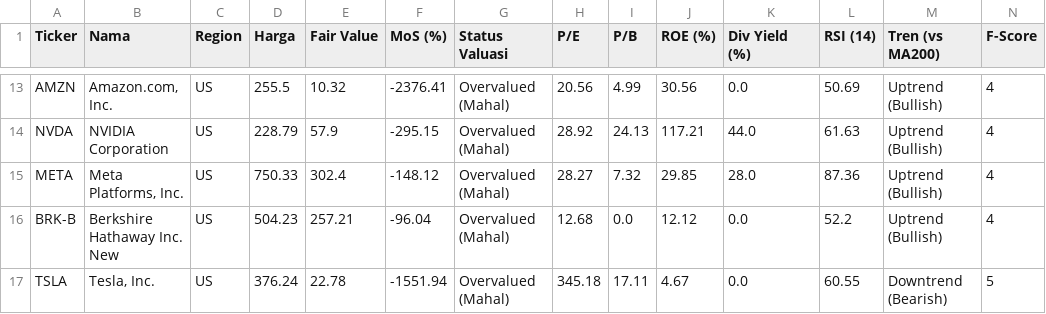
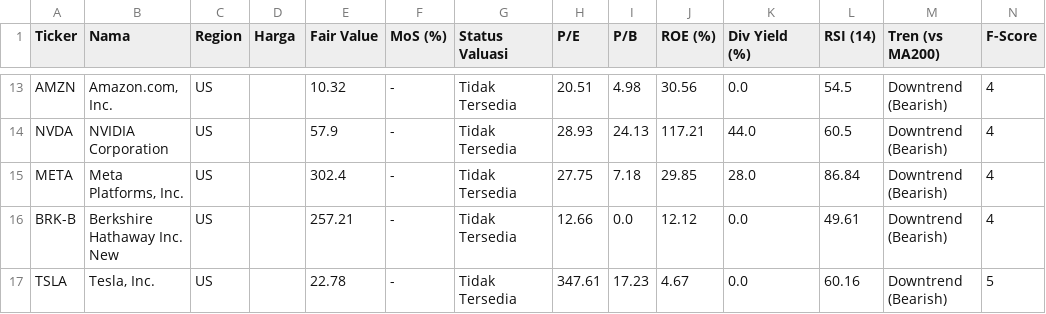
Before and after one commit to astonton/stockquant, a CSV file: screener_data.csv, drawn as a sheet; only a part is shown, gaps mark what is left out; the diff covers the shown part only; the diff names each change by its address in the sheet, - before the commit and + after, or states it on an @@ line.

```diff
--- a/screener_data.csv
+++ b/screener_data.csv
-D13 (Harga): 255.5
+D13 (Harga): (empty)
-F13 (MoS (%)): -2376.41
+F13 (MoS (%)): -
-G13:G17 (Status Valuasi): Overvalued (Mahal)
+G13:G17 (Status Valuasi): Tidak Tersedia
-H13 (P/E): 20.56
+H13 (P/E): 20.51
-I13 (P/B): 4.99
+I13 (P/B): 4.98
-L13 (RSI (14)): 50.69
+L13 (RSI (14)): 54.5
-M13:M16 (Tren (vs MA200)): Uptrend (Bullish)
+M13:M16 (Tren (vs MA200)): Downtrend (Bearish)
-D14 (Harga): 228.79
+D14 (Harga): (empty)
-F14 (MoS (%)): -295.15
+F14 (MoS (%)): -
-H14 (P/E): 28.92
+H14 (P/E): 28.93
-L14 (RSI (14)): 61.63
+L14 (RSI (14)): 60.5
-D15 (Harga): 750.33
+D15 (Harga): (empty)
-F15 (MoS (%)): -148.12
+F15 (MoS (%)): -
-H15 (P/E): 28.27
+H15 (P/E): 27.75
-I15 (P/B): 7.32
+I15 (P/B): 7.18
-L15 (RSI (14)): 87.36
+L15 (RSI (14)): 86.84
-D16 (Harga): 504.23
+D16 (Harga): (empty)
-F16 (MoS (%)): -96.04
+F16 (MoS (%)): -
-H16 (P/E): 12.68
+H16 (P/E): 12.66
-L16 (RSI (14)): 52.2
+L16 (RSI (14)): 49.61
-D17 (Harga): 376.24
+D17 (Harga): (empty)
-F17 (MoS (%)): -1551.94
+F17 (MoS (%)): -
-H17 (P/E): 345.18
+H17 (P/E): 347.61
-I17 (P/B): 17.11
+I17 (P/B): 17.23
-L17 (RSI (14)): 60.55
+L17 (RSI (14)): 60.16
```
Also changed, not shown: 33 edited cells elsewhere in this file.
